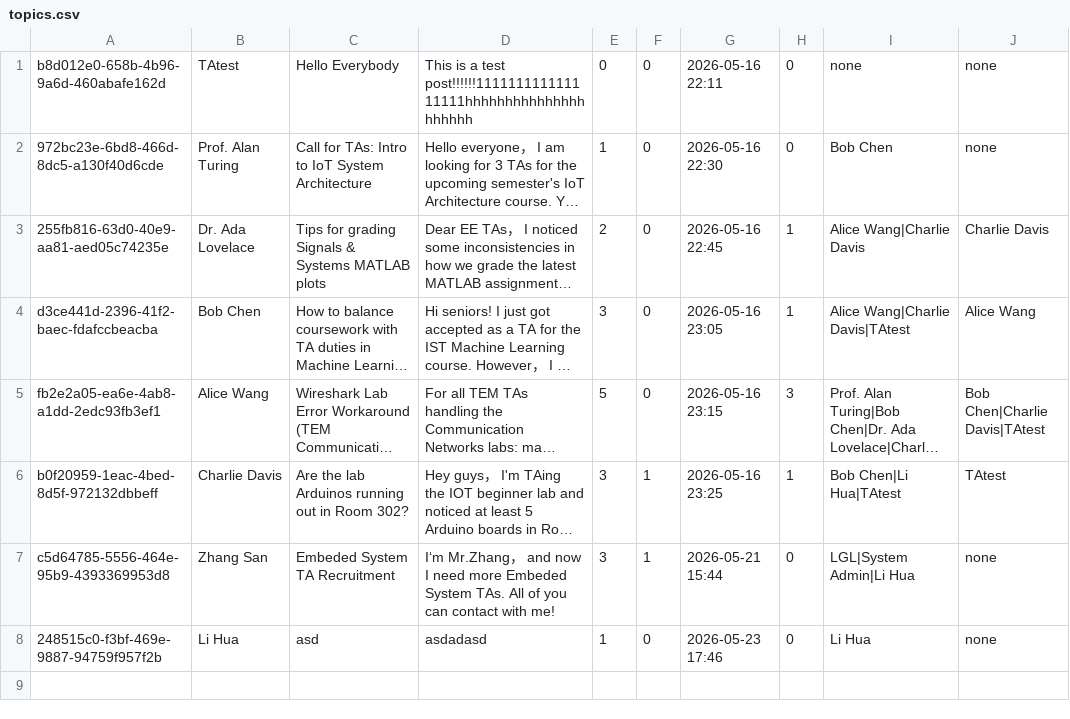
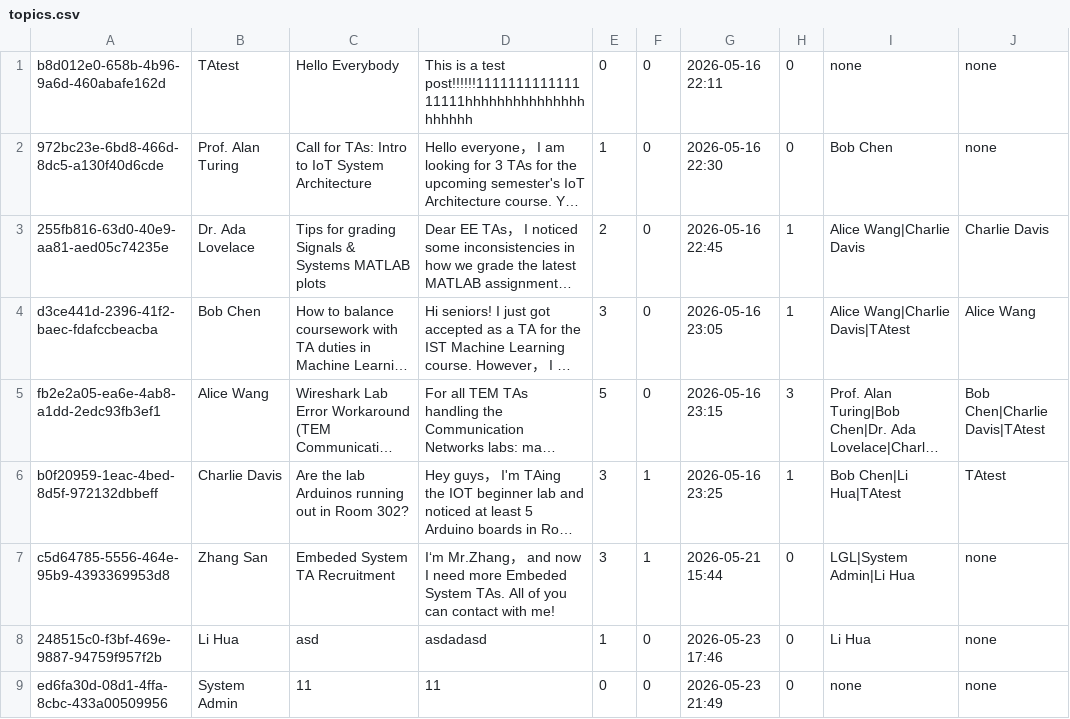
Before and after one commit to Gelinghan-bot/Software-Engineering_Group70, a CSV file: data/topics.csv, drawn as a sheet; long unchanged cells end in …; the diff names each change by its address in the sheet, - before the commit and + after, or states it on an @@ line.

```diff
--- a/data/topics.csv
+++ b/data/topics.csv
+row 9: ed6fa30d-08d1-4ffa-8cbc-433a00509956 | System Admin | 11 | 11 | 0 | 0 | 2026-05-23 21:49 | 0 | none | none
```
Also changed, not shown: data/sessions.csv, data/users.csv, 11 other files.
